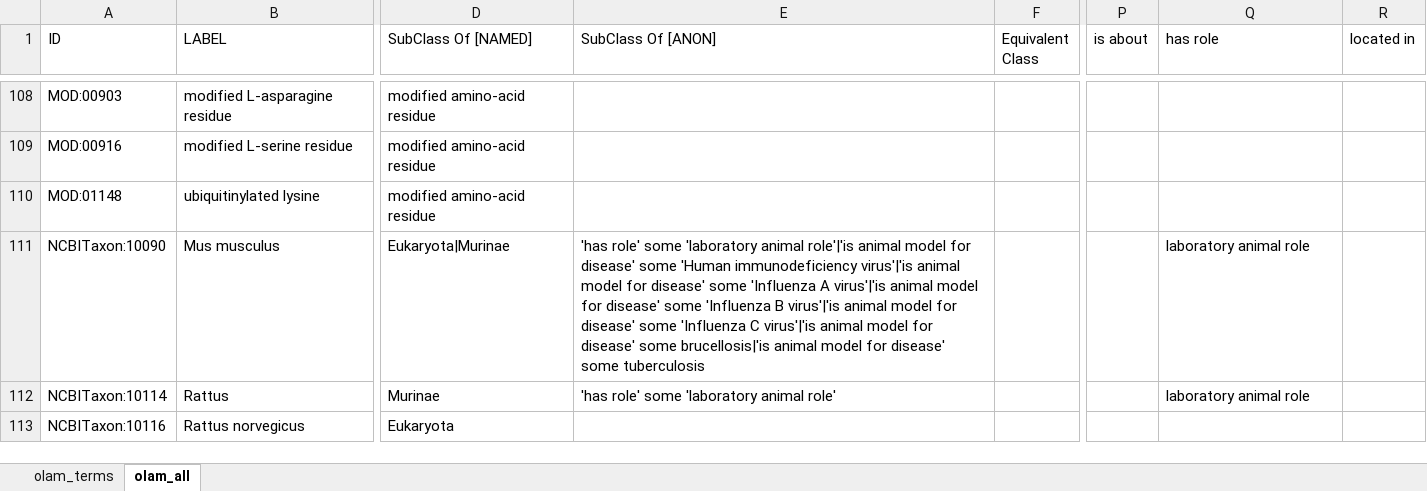
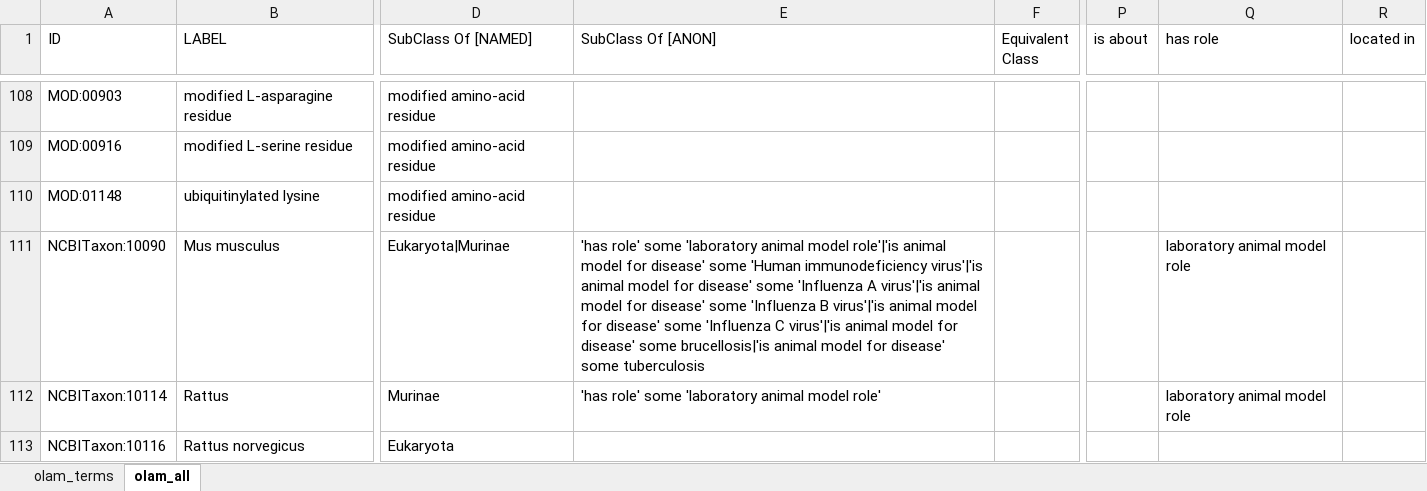
Before and after one commit to OLAS-ontology/OLAS, an Excel workbook: src/ontology/olam_terms.xlsx, sheet olam_all, drawn as a sheet; only a part is shown, gaps mark what is left out; values as stored, in another font and other column widths than the file's, no borders; the diff covers the shown part only; the diff names each change by its address in the sheet, - before the commit and + after, or states it on an @@ line.

```diff
--- a/src/ontology/olam_terms.xlsx (sheet olam_all)
+++ b/src/ontology/olam_terms.xlsx (sheet olam_all)
-E111 (SubClass Of [ANON]): …'laboratory animal role'|'is animal…
+E111 (SubClass Of [ANON]): …'laboratory animal model role'|'is animal…
-Q111:Q112 (has role): laboratory animal role
+Q111:Q112 (has role): laboratory animal model role
-E112 (SubClass Of [ANON]): 'has role' some 'laboratory animal role'
+E112 (SubClass Of [ANON]): 'has role' some 'laboratory animal model role'
```
Also changed, not shown: 2 added rows and 17 edited cells elsewhere in this sheet, sheet olam_terms.
